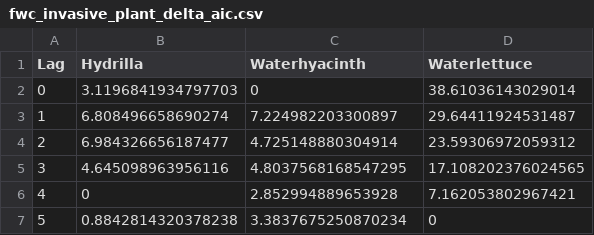
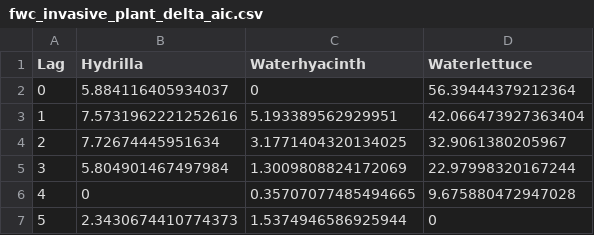
Before and after one commit to aekendig/long-term-aquatic-datasets, a CSV file: output/fwc_invasive_plant_delta_aic.csv, drawn as a sheet.

Commit message:
rerun invasive models with secchi

```diff
--- a/output/fwc_invasive_plant_delta_aic.csv
+++ b/output/fwc_invasive_plant_delta_aic.csv
@@ -1,7 +1,7 @@
 Lag,Hydrilla,Waterhyacinth,Waterlettuce
-0,3.1196841934797703,0,38.61036143029014
-1,6.808496658690274,7.224982203300897,29.64411924531487
-2,6.984326656187477,4.725148880304914,23.59306972059312
-3,4.645098963956116,4.8037568168547295,17.108202376024565
-4,0,2.852994889653928,7.162053802967421
-5,0.8842814320378238,3.3837675250870234,0
+0,5.884116405934037,0,56.39444379212364
+1,7.5731962221252616,5.193389562929951,42.066473927363404
+2,7.72674445951634,3.1771404320134025,32.9061380205967
+3,5.804901467497984,1.3009808824172069,22.97998320167244
+4,0,0.35707077485494665,9.675880472947028
+5,2.3430674410774373,1.5374946586925944,0
```
Also changed, not shown: 6 other files.
